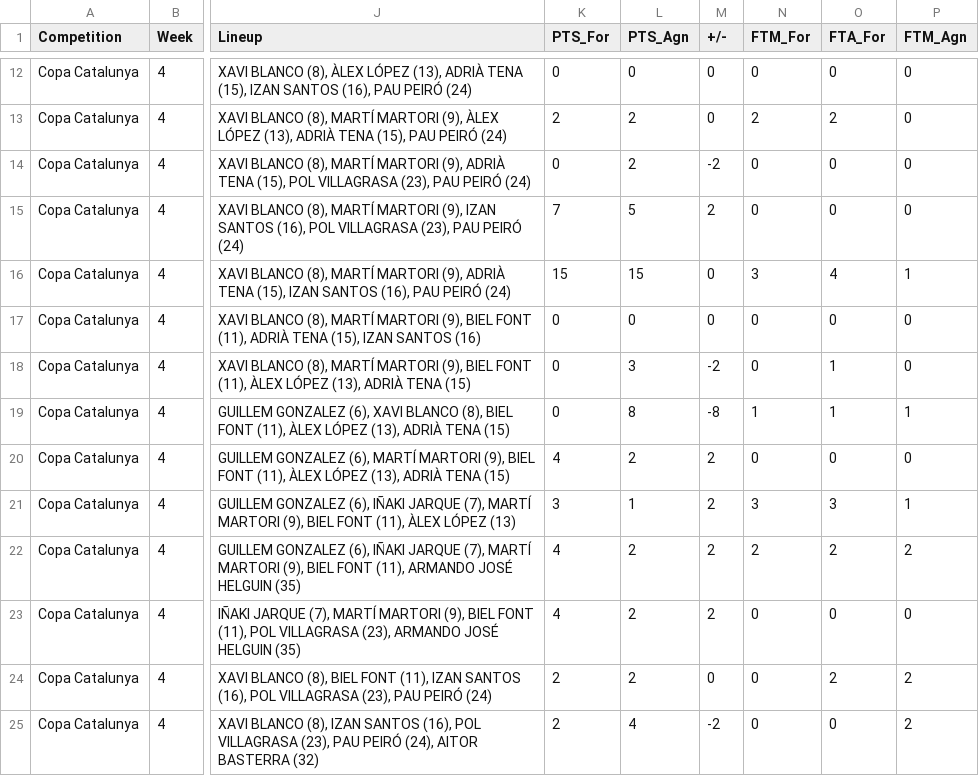
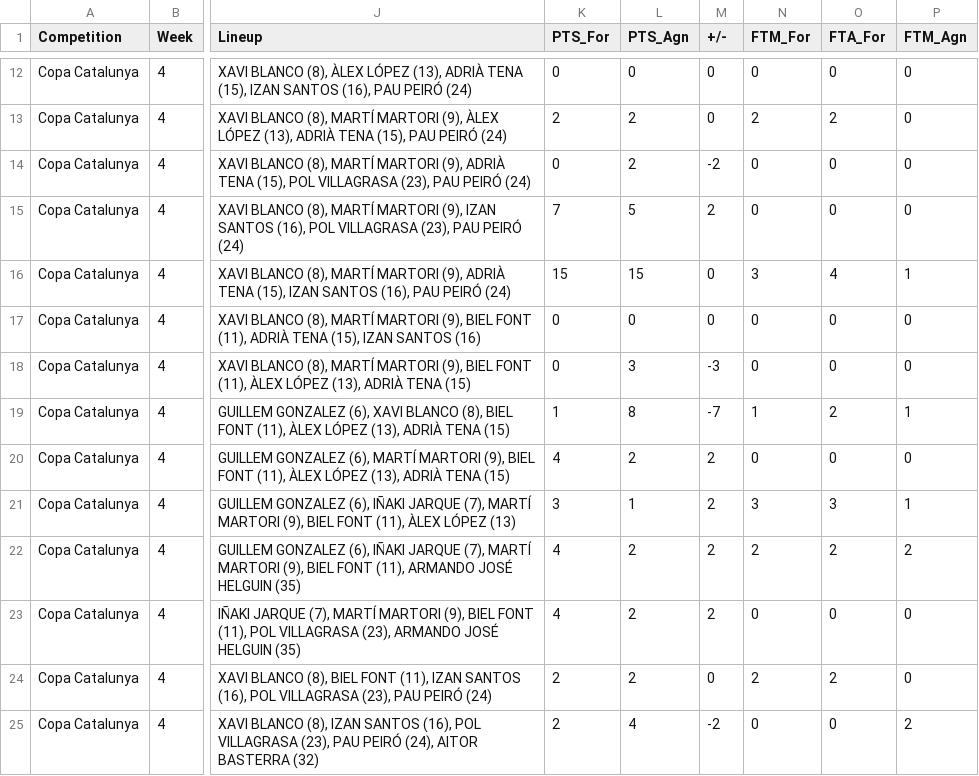
Before and after one commit to jeffreyabbot/copacat_jugadors, a CSV file: data/raw/Copa_Catalunya/2026_10_17_J4_CB_Argentona_Prat_B/CB_Argentona_vs_CB_Prat_B_2026-10-17_Final_Q4_Lineup_5Man_Stats.csv, drawn as a sheet; only a part is shown, gaps mark what is left out; the diff names each change by its address in the sheet, - before the commit and + after, or states it on an @@ line.

Commit message:
Update CB_Argentona_vs_CB_Prat_B_2026-10-17_Final_Q4_Lineup_5Man_Stats.csv

```diff
--- a/data/raw/Copa_Catalunya/2026_10_17_J4_CB_Argentona_Prat_B/CB_Argentona_vs_CB_Prat_B_2026-10-17_Final_Q4_Lineup_5Man_Stats.csv
+++ b/data/raw/Copa_Catalunya/2026_10_17_J4_CB_Argentona_Prat_B/CB_Argentona_vs_CB_Prat_B_2026-10-17_Final_Q4_Lineup_5Man_Stats.csv
-M18 (+/-): -2
+M18 (+/-): -3
-O18 (FTA_For): 1
+O18 (FTA_For): 0
-K19 (PTS_For): 0
+K19 (PTS_For): 1
-M19 (+/-): -8
+M19 (+/-): -7
-O19 (FTA_For): 1
+O19 (FTA_For): 2
-N24 (FTM_For): 0
+N24 (FTM_For): 2
-P24 (FTM_Agn): 2
+P24 (FTM_Agn): 0
```
